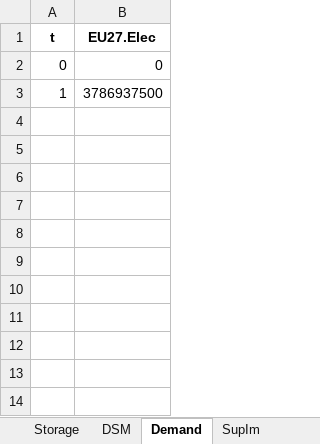
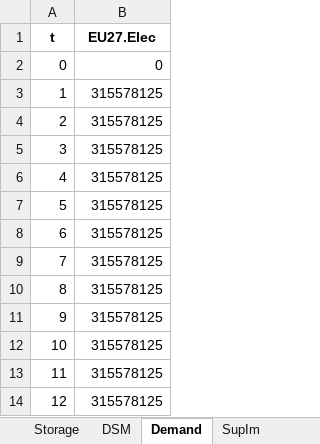
Before and after one commit to oitzingermaximilian/urbs-extension, an Excel workbook: Input/urbs_intertemporal_2050/2031.xlsx, sheet Demand, drawn as a sheet; values as stored, in another font and other column widths than the file's, no borders; the diff names each change by its address in the sheet, - before the commit and + after, or states it on an @@ line.

```diff
--- a/Input/urbs_intertemporal_2050/2031.xlsx (sheet Demand)
+++ b/Input/urbs_intertemporal_2050/2031.xlsx (sheet Demand)
-B3 (EU27.Elec): 3786937500
+B3 (EU27.Elec): 315578125
+row 4: 2 | 315578125
+row 5: 3 | 315578125
+row 6: 4 | 315578125
+row 7: 5 | 315578125
+row 8: 6 | 315578125
+row 9: 7 | 315578125
+row 10: 8 | 315578125
+row 11: 9 | 315578125
+row 12: 10 | 315578125
+row 13: 11 | 315578125
+row 14: 12 | 315578125
```
Also changed, not shown: Input/urbs_intertemporal_2050/2032.xlsx, Input/urbs_intertemporal_2050/2033.xlsx, 19 other files.
